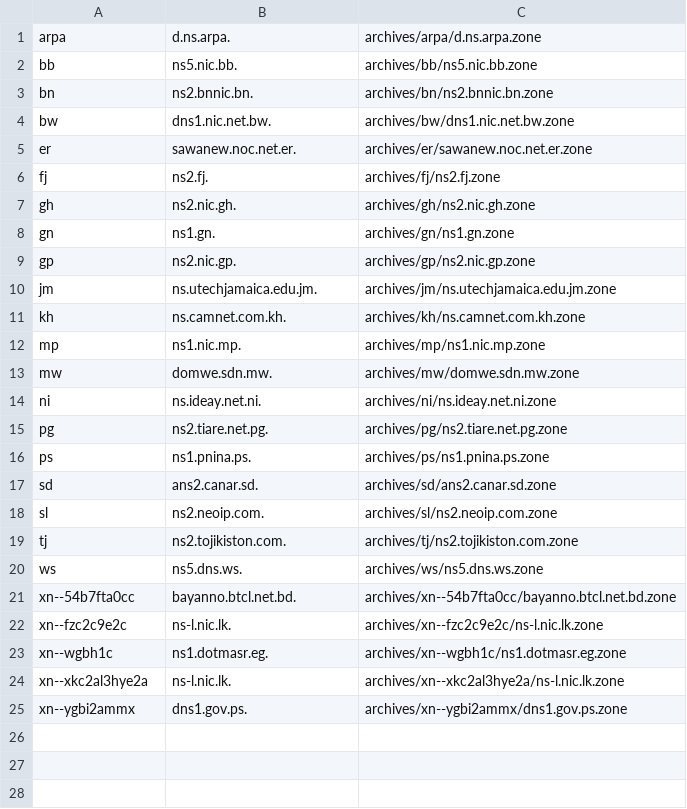
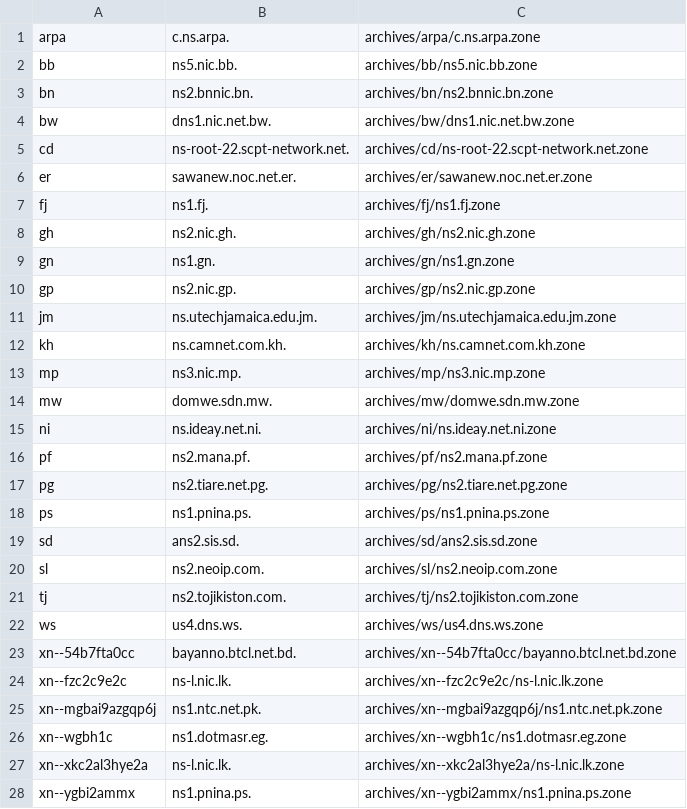
Before and after one commit to flotwig/TLDR-2, a TSV file: transferable_zones.tsv, drawn as a sheet.

```diff
--- a/transferable_zones.tsv
+++ b/transferable_zones.tsv
@@ -1,2 +1,2 @@
-arpa	d.ns.arpa.	archives/arpa/d.ns.arpa.zone
+arpa	c.ns.arpa.	archives/arpa/c.ns.arpa.zone
 bb	ns5.nic.bb.	archives/bb/ns5.nic.bb.zone
@@ -4,4 +4,5 @@ bn	ns2.bnnic.bn.	archives/bn/ns2.bnnic.bn.zone
 bw	dns1.nic.net.bw.	archives/bw/dns1.nic.net.bw.zone
+cd	ns-root-22.scpt-network.net.	archives/cd/ns-root-22.scpt-network.net.zone
 er	sawanew.noc.net.er.	archives/er/sawanew.noc.net.er.zone
-fj	ns2.fj.	archives/fj/ns2.fj.zone
+fj	ns1.fj.	archives/fj/ns1.fj.zone
 gh	ns2.nic.gh.	archives/gh/ns2.nic.gh.zone
@@ -11,15 +12,17 @@ jm	ns.utechjamaica.edu.jm.	archives/jm/ns.utechjamaica.edu.jm.zone
 kh	ns.camnet.com.kh.	archives/kh/ns.camnet.com.kh.zone
-mp	ns1.nic.mp.	archives/mp/ns1.nic.mp.zone
+mp	ns3.nic.mp.	archives/mp/ns3.nic.mp.zone
 mw	domwe.sdn.mw.	archives/mw/domwe.sdn.mw.zone
 ni	ns.ideay.net.ni.	archives/ni/ns.ideay.net.ni.zone
+pf	ns2.mana.pf.	archives/pf/ns2.mana.pf.zone
 pg	ns2.tiare.net.pg.	archives/pg/ns2.tiare.net.pg.zone
 ps	ns1.pnina.ps.	archives/ps/ns1.pnina.ps.zone
-sd	ans2.canar.sd.	archives/sd/ans2.canar.sd.zone
+sd	ans2.sis.sd.	archives/sd/ans2.sis.sd.zone
 sl	ns2.neoip.com.	archives/sl/ns2.neoip.com.zone
 tj	ns2.tojikiston.com.	archives/tj/ns2.tojikiston.com.zone
-ws	ns5.dns.ws.	archives/ws/ns5.dns.ws.zone
+ws	us4.dns.ws.	archives/ws/us4.dns.ws.zone
 xn--54b7fta0cc	bayanno.btcl.net.bd.	archives/xn--54b7fta0cc/bayanno.btcl.net.bd.zone
 xn--fzc2c9e2c	ns-l.nic.lk.	archives/xn--fzc2c9e2c/ns-l.nic.lk.zone
+xn--mgbai9azgqp6j	ns1.ntc.net.pk.	archives/xn--mgbai9azgqp6j/ns1.ntc.net.pk.zone
 xn--wgbh1c	ns1.dotmasr.eg.	archives/xn--wgbh1c/ns1.dotmasr.eg.zone
 xn--xkc2al3hye2a	ns-l.nic.lk.	archives/xn--xkc2al3hye2a/ns-l.nic.lk.zone
-xn--ygbi2ammx	dns1.gov.ps.	archives/xn--ygbi2ammx/dns1.gov.ps.zone
+xn--ygbi2ammx	ns1.pnina.ps.	archives/xn--ygbi2ammx/ns1.pnina.ps.zone
```
Also changed, not shown: 13 other files.
